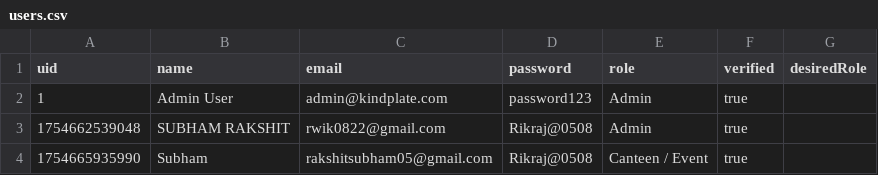
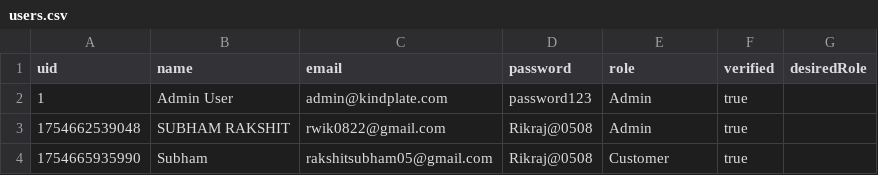
Before and after one commit to Subham0822/ForkWare, a CSV file: data/users.csv, drawn as a sheet.

Commit message:
when the user requests a role change, until the change is accepted, can

```diff
--- a/data/users.csv
+++ b/data/users.csv
@@ -3,2 +3,2 @@ uid,name,email,password,role,verified,desiredRole
 1754662539048,SUBHAM RAKSHIT,rwik0822@gmail.com,Rikraj@0508,Admin,true,
-1754665935990,Subham,rakshitsubham05@gmail.com,Rikraj@0508,Canteen / Event,true,
+1754665935990,Subham,rakshitsubham05@gmail.com,Rikraj@0508,Customer,true,
```
Also changed, not shown: 1 other file.
